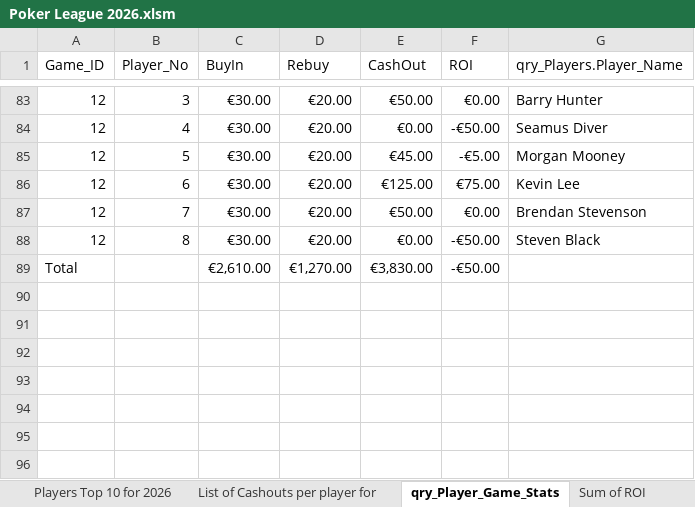
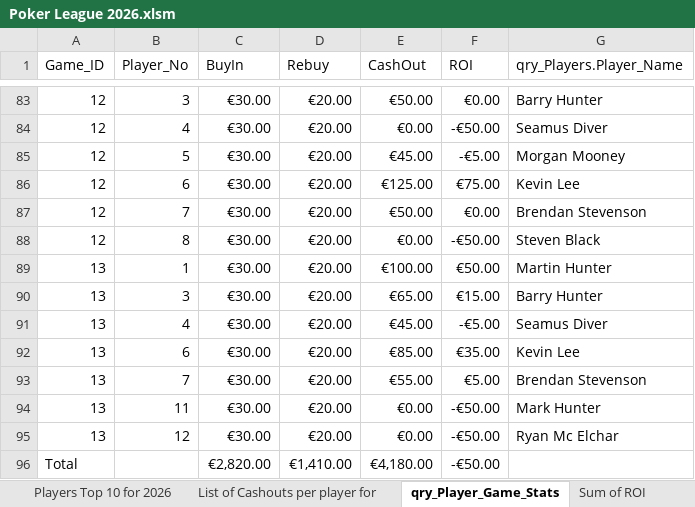
Before and after one commit to CLynch1-hub/the-2002-cardroom, an Excel workbook: data/Poker League 2026.xlsm, sheet qry_Player_Game_Stats, drawn as a sheet; only a part is shown, gaps mark what is left out; values as stored, in another font and other column widths than the file's, no borders; table styles not drawn; addresses are those after the commit; the diff names each change by its address in the sheet, - before the commit and + after, or states it on an @@ line.

```diff
--- a/data/Poker League 2026.xlsm (sheet qry_Player_Game_Stats)
+++ b/data/Poker League 2026.xlsm (sheet qry_Player_Game_Stats)
+row 89: 13 | 1 | €30.00 | €20.00 | €100.00 | €50.00 | Martin Hunter
+row 90: 13 | 3 | €30.00 | €20.00 | €65.00 | €15.00 | Barry Hunter
+row 91: 13 | 4 | €30.00 | €20.00 | €45.00 | -€5.00 | Seamus Diver
+row 92: 13 | 6 | €30.00 | €20.00 | €85.00 | €35.00 | Kevin Lee
+row 93: 13 | 7 | €30.00 | €20.00 | €55.00 | €5.00 | Brendan Stevenson
+row 94: 13 | 11 | €30.00 | €20.00 | €0.00 | -€50.00 | Mark Hunter
+row 95: 13 | 12 | €30.00 | €20.00 | €0.00 | -€50.00 | Ryan Mc Elchar
-C96 (BuyIn): €2,610.00
+C96 (BuyIn): €2,820.00
-D96 (Rebuy): €1,270.00
+D96 (Rebuy): €1,410.00
-E96 (CashOut): €3,830.00
+E96 (CashOut): €4,180.00
```
Also changed, not shown: sheet qry_Player_Game_Stats_2026, sheet List of Cashouts per player for, sheet Players Top 10 for 2026, sheet Top 10 per player for 2025 and, sheet Champions League Payment 2026, sheet Sum of ROI, 1 more sheet, charts or pictures.
